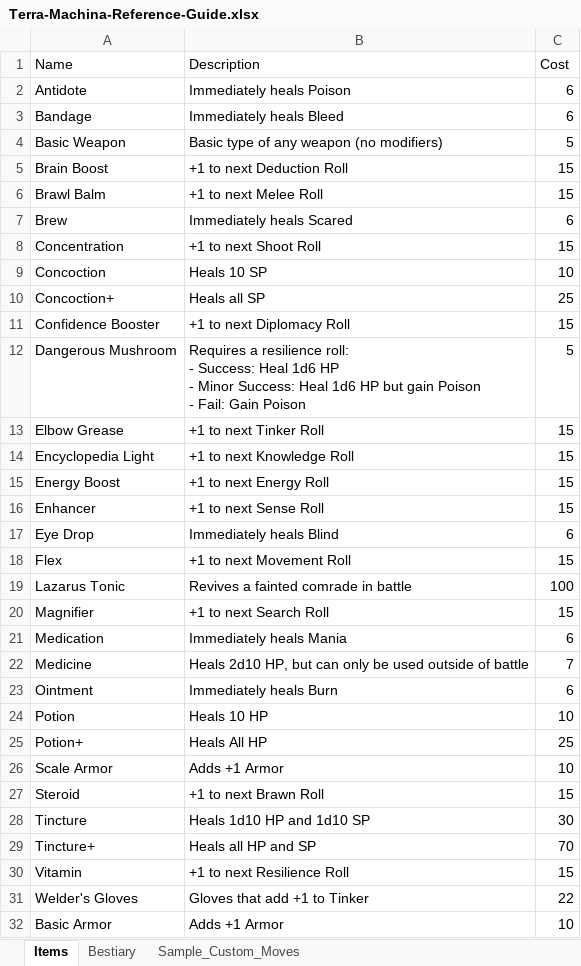
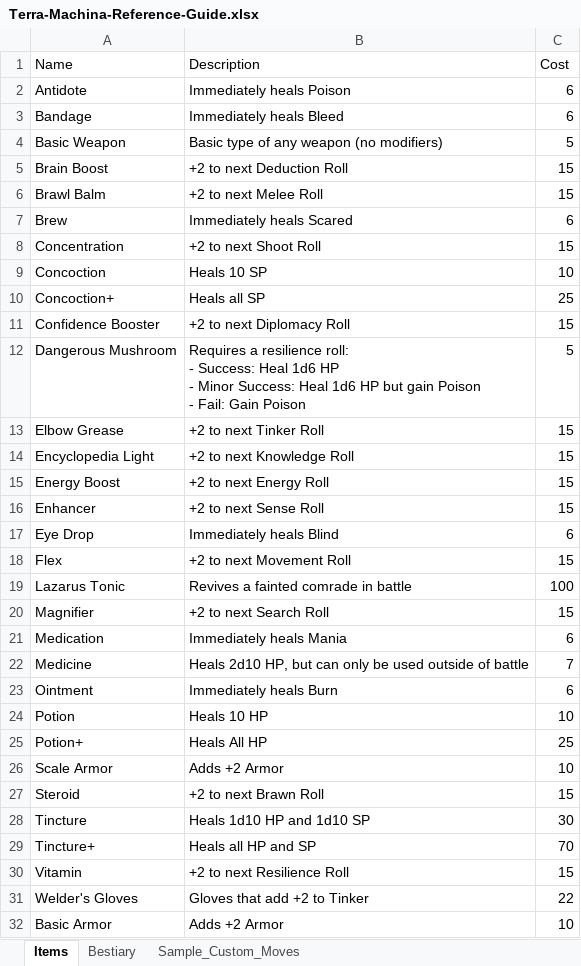
Before and after one commit to randomgeekdom/TerraMachina, an Excel workbook: site/public/Terra-Machina-Reference-Guide.xlsx, sheet Items, drawn as a sheet; values as stored, in another font and other column widths than the file's, no borders; table styles not drawn; the diff names each change by its address in the sheet, - before the commit and + after, or states it on an @@ line.

```diff
--- a/site/public/Terra-Machina-Reference-Guide.xlsx (sheet Items)
+++ b/site/public/Terra-Machina-Reference-Guide.xlsx (sheet Items)
-B5 (Description): +1 to next Deduction Roll
+B5 (Description): +2 to next Deduction Roll
-B6 (Description): +1 to next Melee Roll
+B6 (Description): +2 to next Melee Roll
-B8 (Description): +1 to next Shoot Roll
+B8 (Description): +2 to next Shoot Roll
-B11 (Description): +1 to next Diplomacy Roll
+B11 (Description): +2 to next Diplomacy Roll
-B13 (Description): +1 to next Tinker Roll
+B13 (Description): +2 to next Tinker Roll
-B14 (Description): +1 to next Knowledge Roll
+B14 (Description): +2 to next Knowledge Roll
-B15 (Description): +1 to next Energy Roll
+B15 (Description): +2 to next Energy Roll
-B16 (Description): +1 to next Sense Roll
+B16 (Description): +2 to next Sense Roll
-B18 (Description): +1 to next Movement Roll
+B18 (Description): +2 to next Movement Roll
-B20 (Description): +1 to next Search Roll
+B20 (Description): +2 to next Search Roll
-B26 (Description): Adds +1 Armor
+B26 (Description): Adds +2 Armor
-B27 (Description): +1 to next Brawn Roll
+B27 (Description): +2 to next Brawn Roll
-B30 (Description): +1 to next Resilience Roll
+B30 (Description): +2 to next Resilience Roll
-B31 (Description): Gloves that add +1 to Tinker
+B31 (Description): Gloves that add +2 to Tinker
-B32 (Description): Adds +1 Armor
+B32 (Description): Adds +2 Armor
```
Also changed, not shown: sheet Sample_Custom_Moves, 7 other files.
